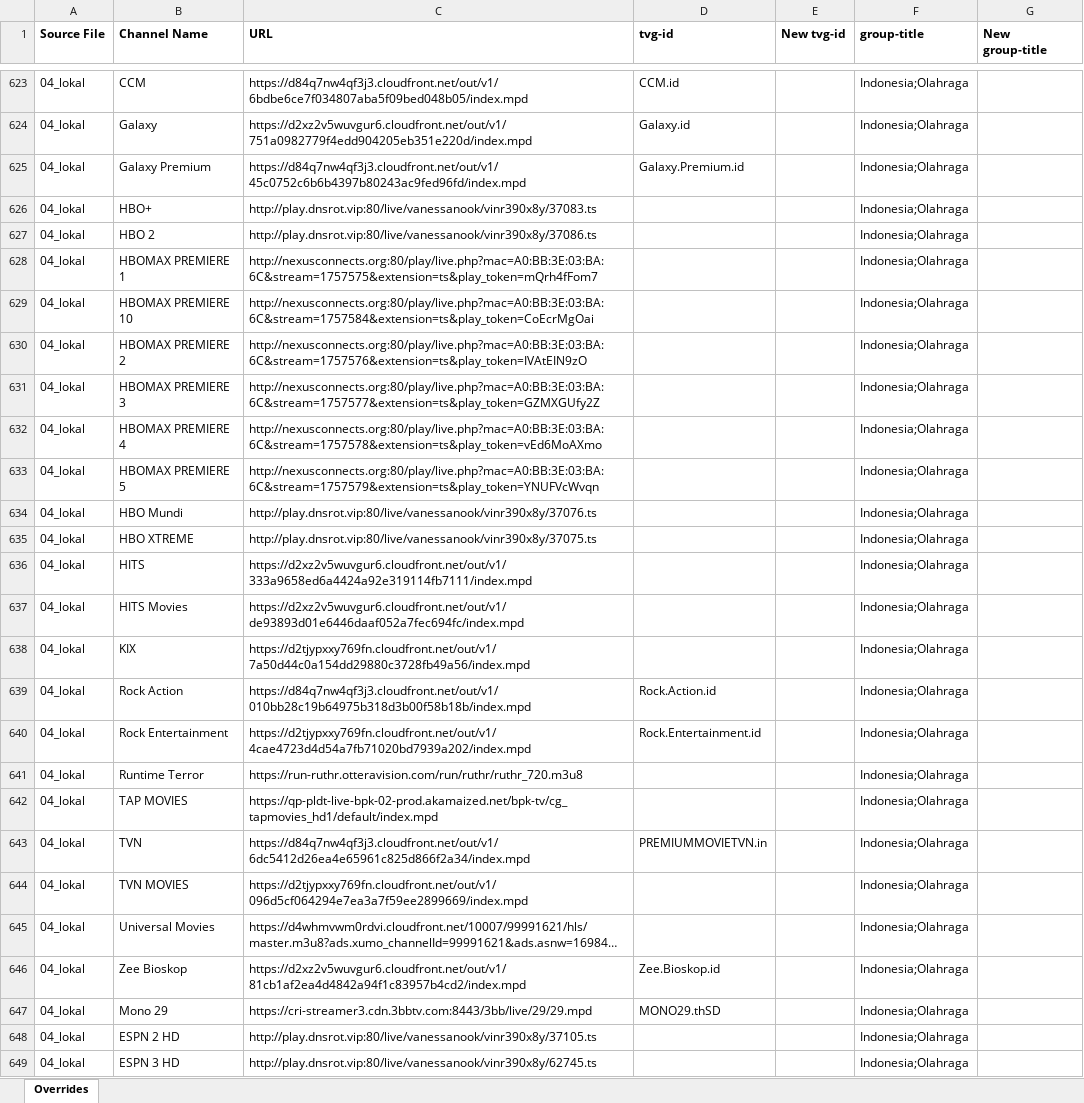
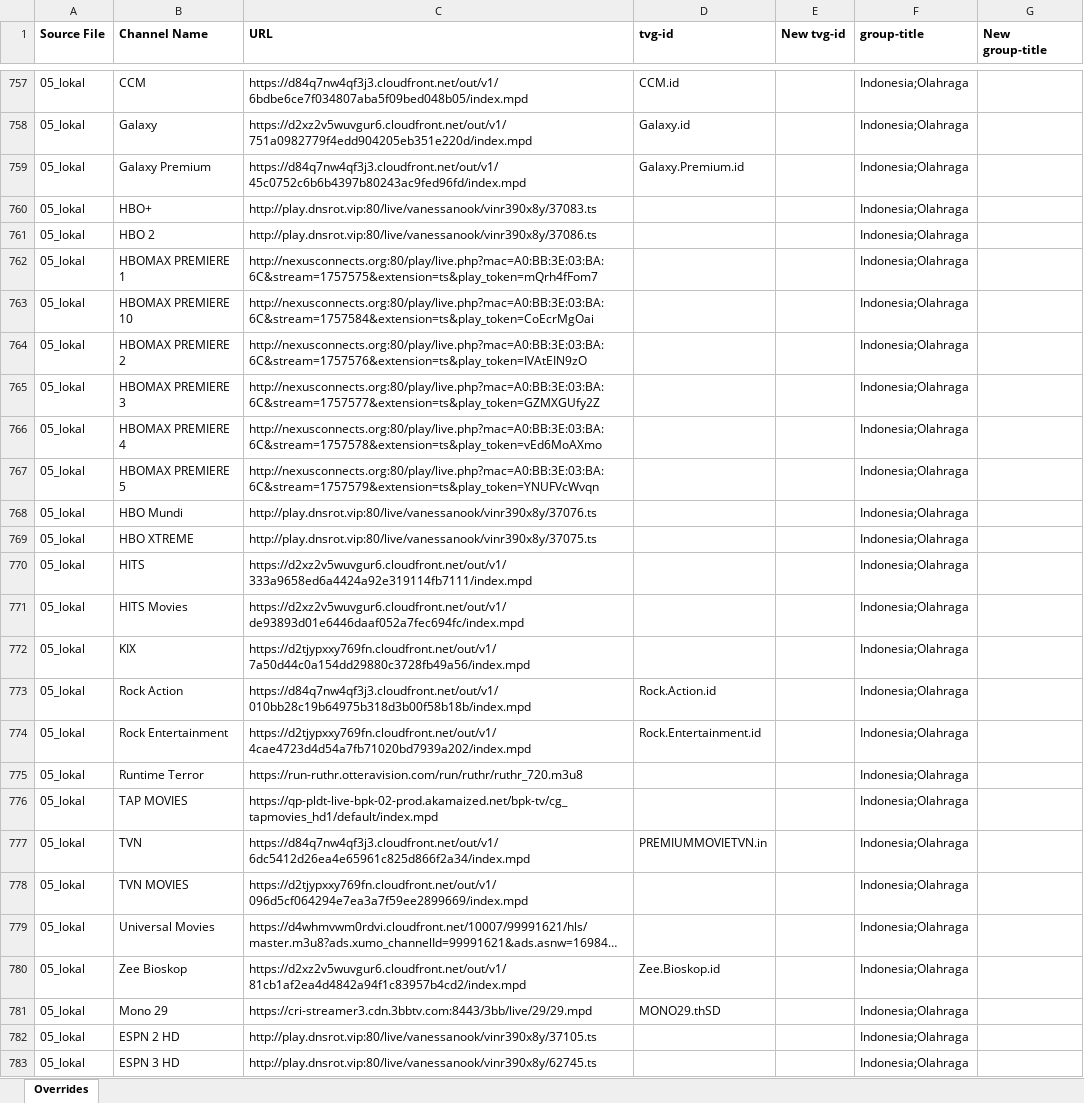
Before and after one commit to karya-media/tv, an Excel workbook: data/overrides.xlsx, sheet Overrides, drawn as a sheet; only a part is shown, gaps mark what is left out; long unchanged cells end in …; values as stored, in another font and other column widths than the file's, no borders; addresses are those after the commit; the diff covers the shown part only; the diff names each change by its address in the sheet, - before the commit and + after, or states it on an @@ line.

```diff
--- a/data/overrides.xlsx (sheet Overrides)
+++ b/data/overrides.xlsx (sheet Overrides)
-A757:A783 (Source File): 04_lokal
+A757:A783 (Source File): 05_lokal
```
Also changed, not shown: 134 added rows, 15 removed rows and 163 edited cells elsewhere in this sheet, 8 other files.
